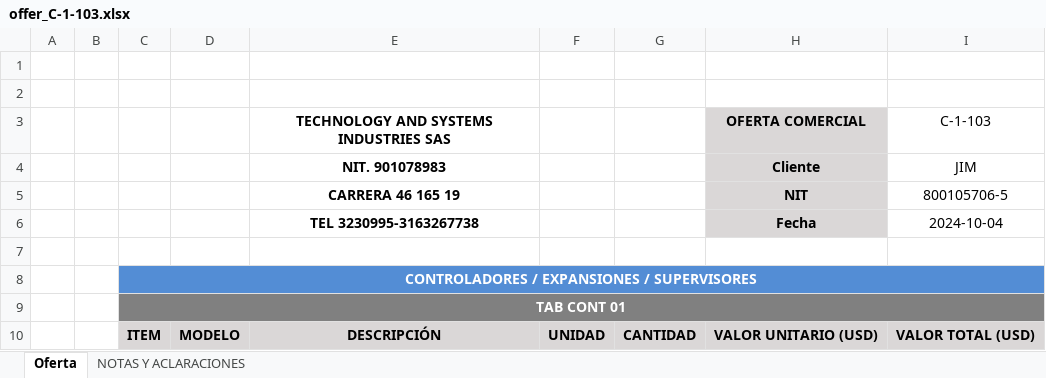
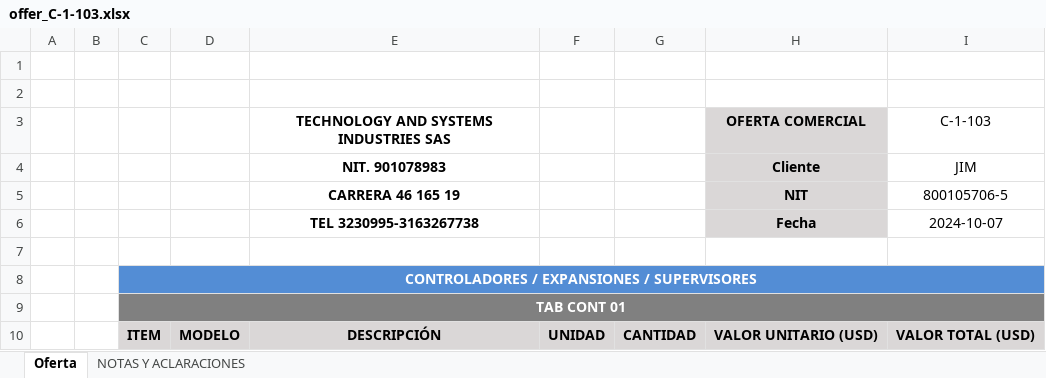
Before and after one commit to duvanceliz/apptsinc, an Excel workbook: media/offers/31/offer_C-1-103.xlsx, sheet Oferta, drawn as a sheet; only a part is shown; values as stored, in another font and other column widths than the file's, no borders; the diff names each change by its address in the sheet, - before the commit and + after, or states it on an @@ line.

```diff
--- a/media/offers/31/offer_C-1-103.xlsx (sheet Oferta)
+++ b/media/offers/31/offer_C-1-103.xlsx (sheet Oferta)
-I6: 2024-10-04
+I6: 2024-10-07
```
Also changed, not shown: tsinc/static/points/Points.xlsx, 30 other files.
